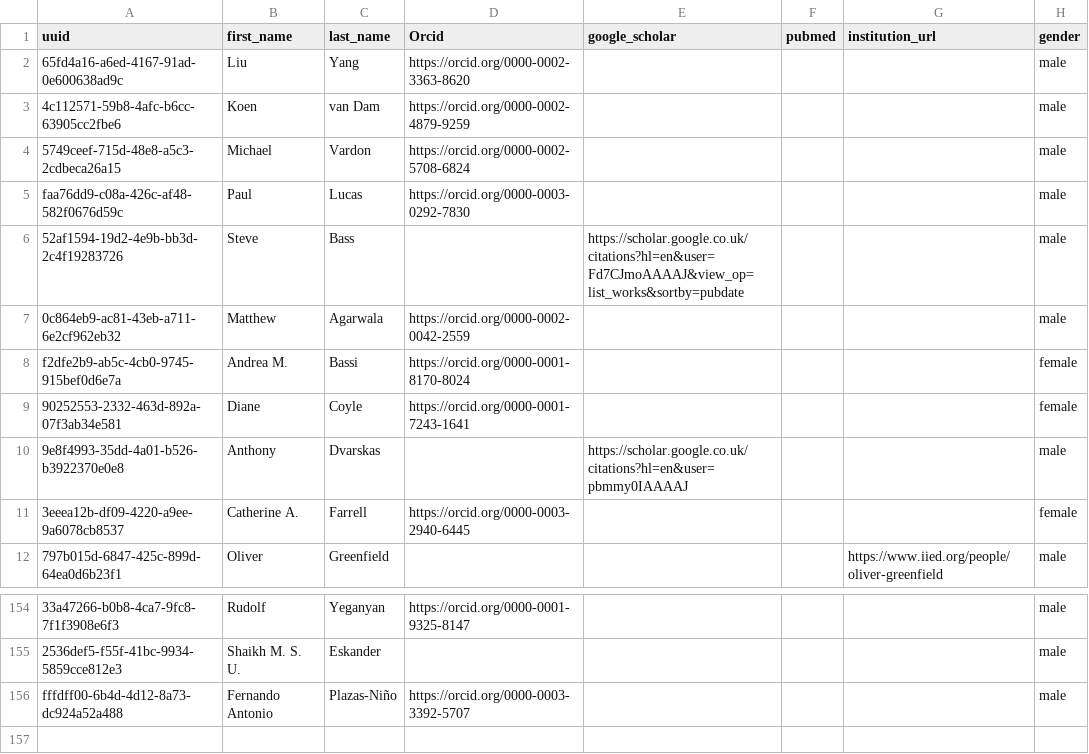
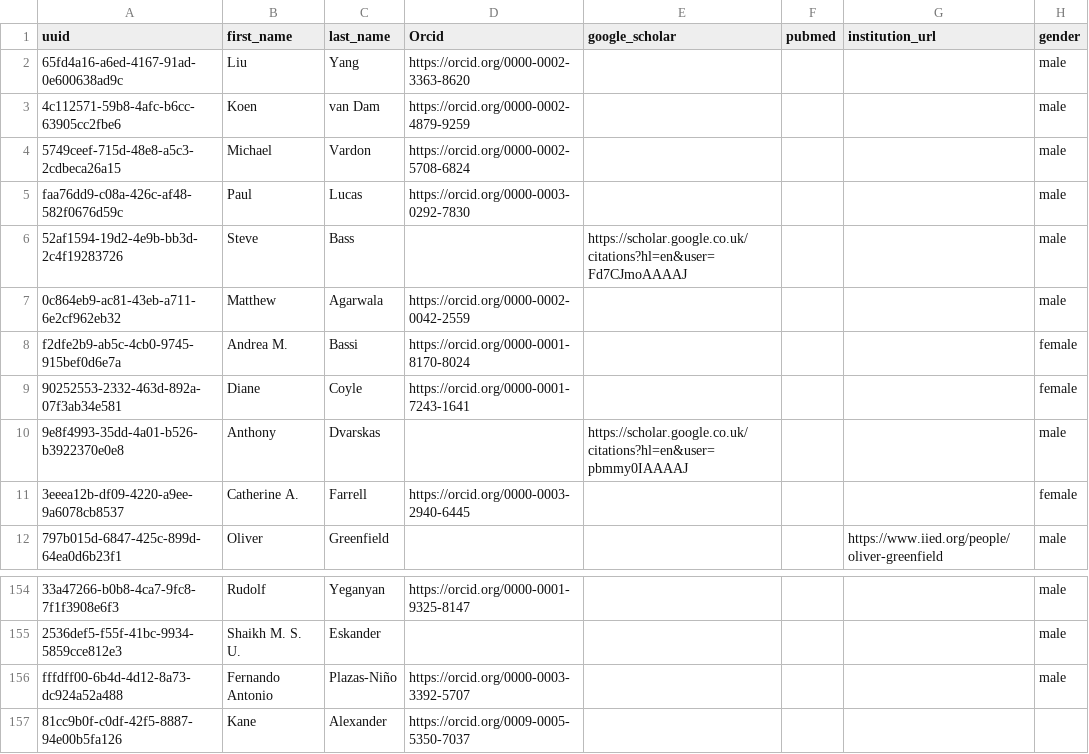
Before and after one commit to ClimateCompatibleGrowth/research_index_backend, a CSV file: data/init/authors.csv, drawn as a sheet; only a part is shown, gaps mark what is left out; the diff names each change by its address in the sheet, - before the commit and + after, or states it on an @@ line.

```diff
--- a/data/init/authors.csv
+++ b/data/init/authors.csv
-E6 (google_scholar): https://scholar.google.co.uk/citations?hl=en&user=Fd7CJmoAAAAJ&view_op=list_works&sortby=pubdate
+E6 (google_scholar): https://scholar.google.co.uk/citations?hl=en&user=Fd7CJmoAAAAJ
+row 157: 81cc9b0f-c0df-42f5-8887-94e00b5fa126 | Kane | Alexander | https://orcid.org/0009-0005-5350-7037
```
Also changed, not shown: data/init/project_partners.csv, 1 other file.
